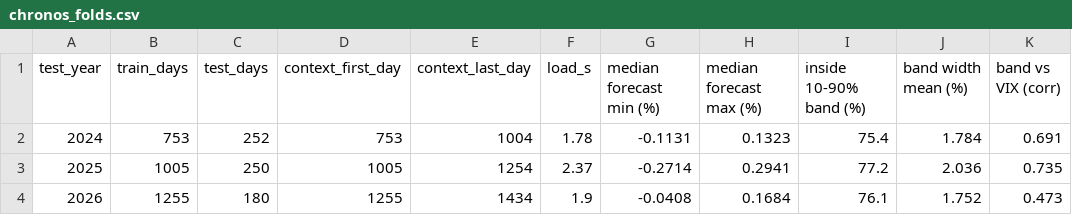
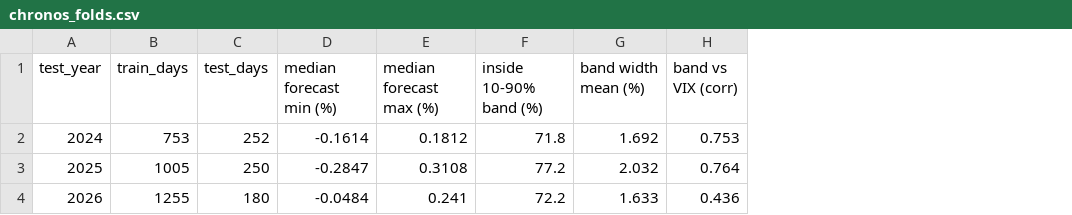
Before and after one commit to luuuneytunes12/mla_finX, a CSV file: outputs/chronos/chronos_folds.csv, drawn as a sheet; removed rows and columns are numbered as before the commit, all else as after; the diff names each change by its address in the sheet, - before the commit and + after, or states it on an @@ line.

```diff
--- a/outputs/chronos/chronos_folds.csv
+++ b/outputs/chronos/chronos_folds.csv
-column D (context_first_day), rows 2-4: 753 | 1005 | 1255
-column E (context_last_day), rows 2-4: 1004 | 1254 | 1434
-column F (load_s), rows 2-4: 1.78 | 2.37 | 1.9
-D2 (median forecast min (%)): -0.1131
+D2 (median forecast min (%)): -0.1614
-E2 (median forecast max (%)): 0.1323
+E2 (median forecast max (%)): 0.1812
-F2 (inside 10-90% band (%)): 75.4
+F2 (inside 10-90% band (%)): 71.8
-G2 (band width mean (%)): 1.784
+G2 (band width mean (%)): 1.692
-H2 (band vs VIX (corr)): 0.691
+H2 (band vs VIX (corr)): 0.753
-D3 (median forecast min (%)): -0.2714
+D3 (median forecast min (%)): -0.2847
-E3 (median forecast max (%)): 0.2941
+E3 (median forecast max (%)): 0.3108
-G3 (band width mean (%)): 2.036
+G3 (band width mean (%)): 2.032
-H3 (band vs VIX (corr)): 0.735
+H3 (band vs VIX (corr)): 0.764
-D4 (median forecast min (%)): -0.0408
+D4 (median forecast min (%)): -0.0484
-E4 (median forecast max (%)): 0.1684
+E4 (median forecast max (%)): 0.241
-F4 (inside 10-90% band (%)): 76.1
+F4 (inside 10-90% band (%)): 72.2
-G4 (band width mean (%)): 1.752
+G4 (band width mean (%)): 1.633
-H4 (band vs VIX (corr)): 0.473
+H4 (band vs VIX (corr)): 0.436
```
Also changed, not shown: outputs/calm_vs_stressed.csv, outputs/chronos/chronos_quantiles.csv, 35 other files.
